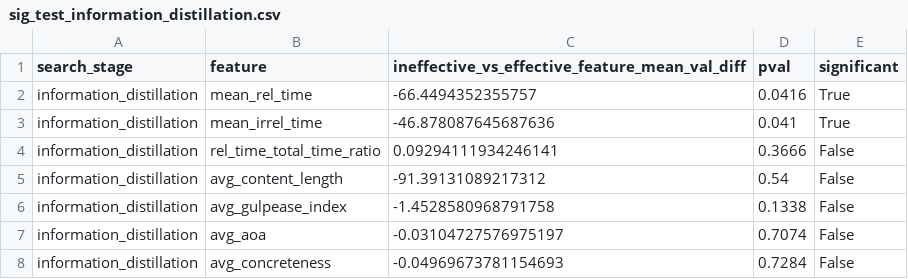
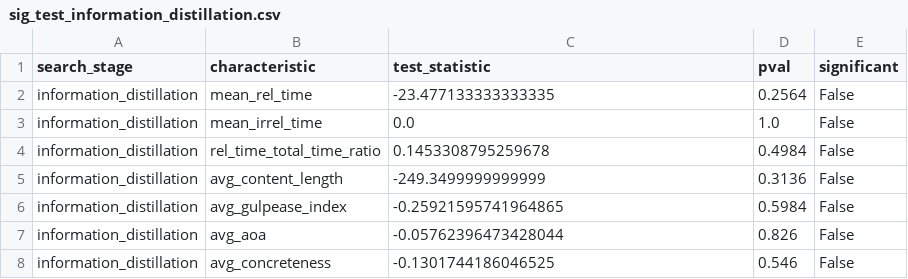
Before and after one commit to SOLandChildren/CHIIR27_LogAnalysis, a CSV file: Results/sig_test_information_distillation.csv, drawn as a sheet.

```diff
--- a/Results/sig_test_information_distillation.csv
+++ b/Results/sig_test_information_distillation.csv
@@ -1,8 +1,8 @@
-search_stage,feature,ineffective_vs_effective_feature_mean_val_diff,pval,significant
-information_distillation,mean_rel_time,-66.4494352355757,0.0416,True
-information_distillation,mean_irrel_time,-46.878087645687636,0.041,True
-information_distillation,rel_time_total_time_ratio,0.09294111934246141,0.3666,False
-information_distillation,avg_content_length,-91.39131089217312,0.54,False
-information_distillation,avg_gulpease_index,-1.4528580968791758,0.1338,False
-information_distillation,avg_aoa,-0.03104727576975197,0.7074,False
-information_distillation,avg_concreteness,-0.04969673781154693,0.7284,False
+search_stage,characteristic,test_statistic,pval,significant
+information_distillation,mean_rel_time,-23.477133333333335,0.2564,False
+information_distillation,mean_irrel_time,0.0,1.0,False
+information_distillation,rel_time_total_time_ratio,0.1453308795259678,0.4984,False
+information_distillation,avg_content_length,-249.3499999999999,0.3136,False
+information_distillation,avg_gulpease_index,-0.25921595741964865,0.5984,False
+information_distillation,avg_aoa,-0.05762396473428044,0.826,False
+information_distillation,avg_concreteness,-0.1301744186046525,0.546,False
```
Also changed, not shown: Data/final_answer_df.csv, Results/sig_test_results_navigation.csv, 12 other files.
